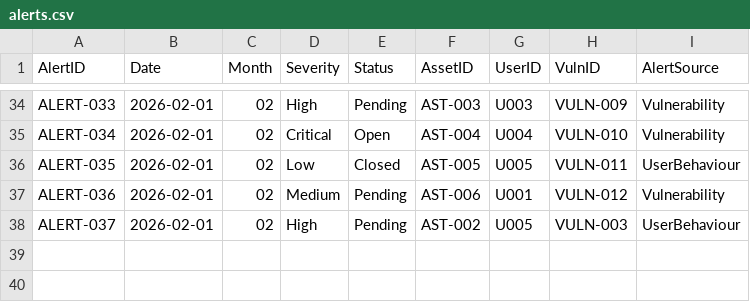
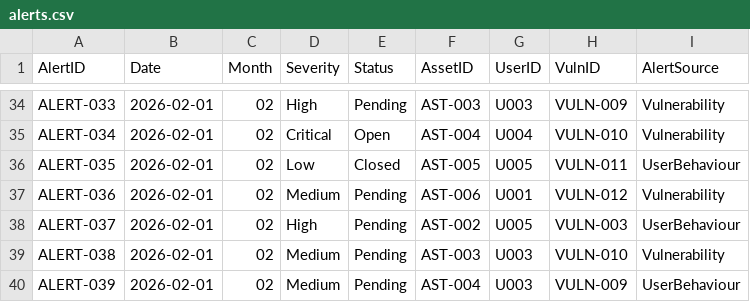
Before and after one commit to eamontryan/digt3171_team3_project, a CSV file: alerts.csv, drawn as a sheet; only a part is shown, gaps mark what is left out.

Commit message:
Updated email alert

```diff
--- a/alerts.csv
+++ b/alerts.csv
@@ -38 +38,3 @@ ALERT-036,2026-02-01,02,Medium,Pending,AST-006,U001,VULN-012,Vulnerability
 ALERT-037,2026-02-01,02,High,Pending,AST-002,U005,VULN-003,UserBehaviour
+ALERT-038,2026-02-01,02,Medium,Pending,AST-003,U003,VULN-010,Vulnerability
+ALERT-039,2026-02-01,02,Medium,Pending,AST-004,U003,VULN-009,UserBehaviour
```
Also changed, not shown: 3 other files.
